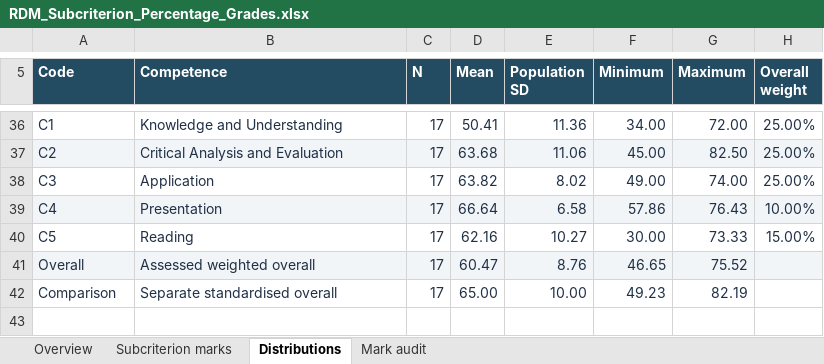
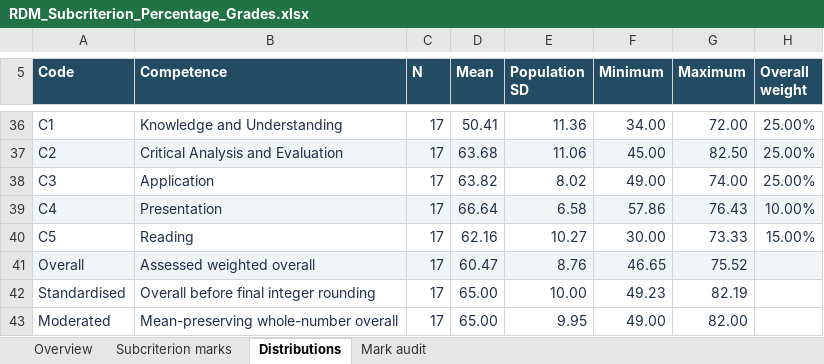
Before and after one commit to HRP-Transfer-Lab/uoe-feedback, an Excel workbook: RDM/RDM_Aug_26_Case_Study/RDM_Subcriterion_Percentage_Grades.xlsx, sheet Distributions, drawn as a sheet; only a part is shown, gaps mark what is left out; values as stored, in another font and other column widths than the file's, no borders; the diff names each change by its address in the sheet, - before the commit and + after, or states it on an @@ line.

Commit message:
Adopt whole-number moderated grades with exact cohort mean 65

```diff
--- a/RDM/RDM_Aug_26_Case_Study/RDM_Subcriterion_Percentage_Grades.xlsx (sheet Distributions)
+++ b/RDM/RDM_Aug_26_Case_Study/RDM_Subcriterion_Percentage_Grades.xlsx (sheet Distributions)
-A42 (Code): Comparison
+A42 (Code): Standardised
-B42 (Competence): Separate standardised overall
+B42 (Competence): Overall before final integer rounding
+row 43: Moderated | Mean-preserving whole-number overall | 17 | 65.00 | 9.95 | 49.00 | 82.00
```
Also changed, not shown: sheet Subcriterion marks, sheet Overview, 2 other files.
